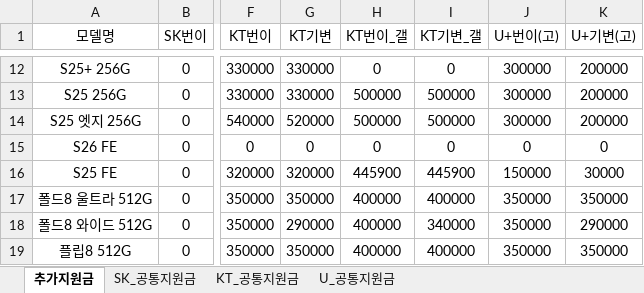
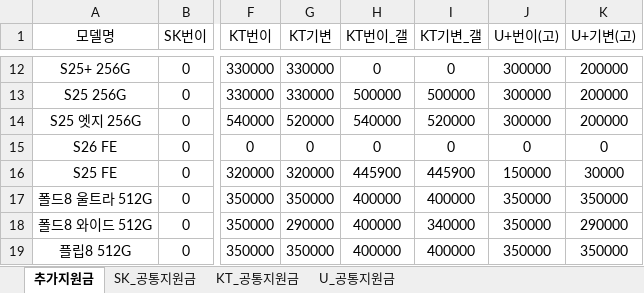
Before and after one commit to EomTaeWoong/-, an Excel workbook: policy_20260807.xlsx, sheet 추가지원금, drawn as a sheet; only a part is shown, gaps mark what is left out; values as stored, in another font and other column widths than the file's, no borders; the diff names each change by its address in the sheet, - before the commit and + after, or states it on an @@ line.

Commit message:
Add files via upload

```diff
--- a/policy_20260807.xlsx (sheet 추가지원금)
+++ b/policy_20260807.xlsx (sheet 추가지원금)
-H14 (KT번이_갤): 500000
+H14 (KT번이_갤): 540000
-I14 (KT기변_갤): 500000
+I14 (KT기변_갤): 520000
```
